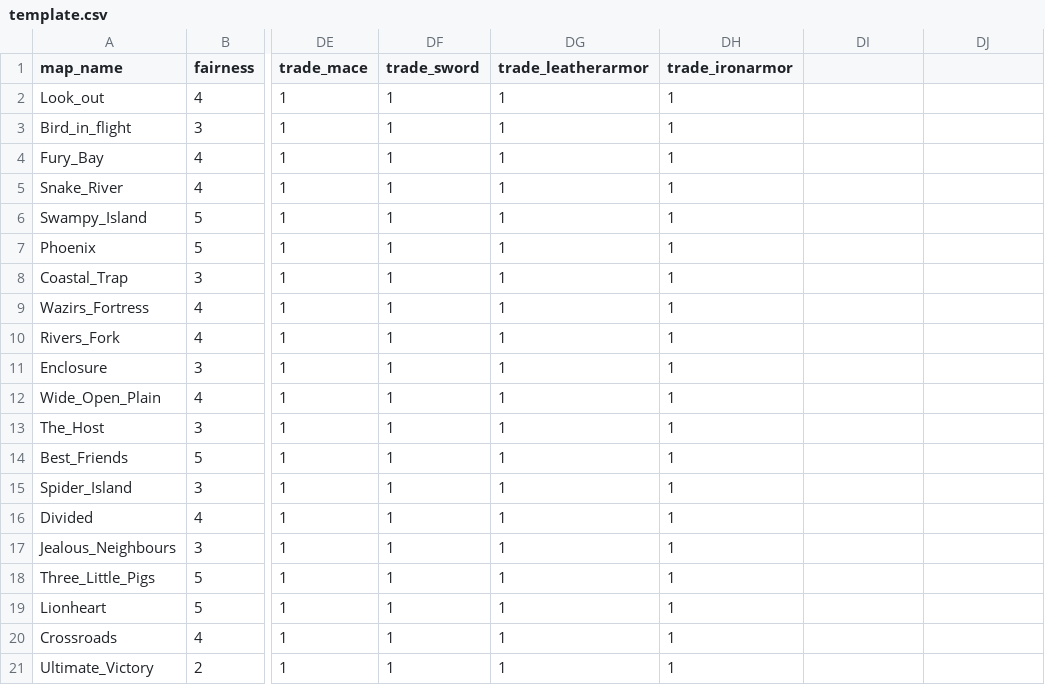
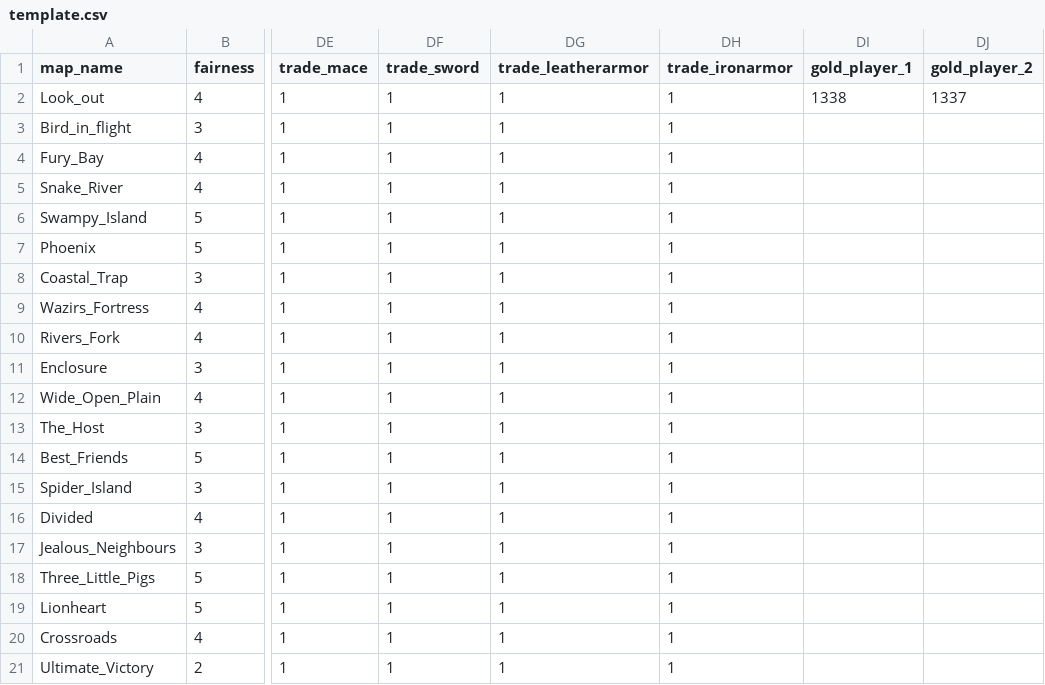
Before and after one commit to gynt/ucp-extension-custom-skirmish-trails, a CSV file: template.csv, drawn as a sheet; only a part is shown, gaps mark what is left out; the diff names each change by its address in the sheet, - before the commit and + after, or states it on an @@ line.

Commit message:
feat(startgold): working display and in game values

```diff
--- a/template.csv
+++ b/template.csv
-DI1: (empty)
+DI1: gold_player_1
-DJ1: (empty)
+DJ1: gold_player_2
-DI2 (gold_player_1): (empty)
+DI2 (gold_player_1): 1338
-DJ2 (gold_player_2): (empty)
+DJ2 (gold_player_2): 1337
```
Also changed, not shown: 6 other files.
